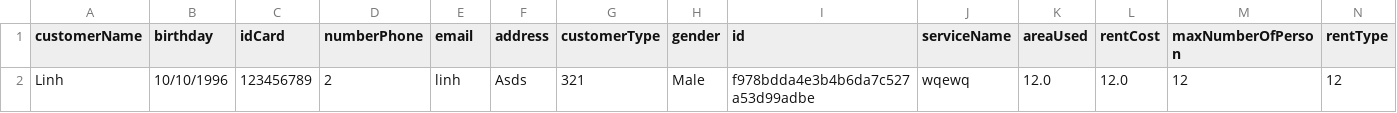
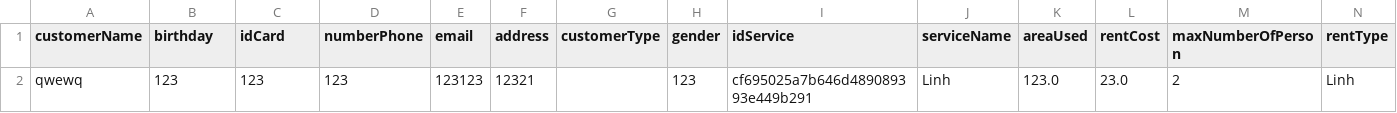
Before and after one commit to BOC1096/Module2_C0919G1_DoanNgocLinh, a CSV file: src/CaseStudy_FuramaResort/Data/Booking.csv, drawn as a sheet.

```diff
--- a/src/CaseStudy_FuramaResort/Data/Booking.csv
+++ b/src/CaseStudy_FuramaResort/Data/Booking.csv
@@ -1,2 +1,2 @@
-customerName,birthday,idCard,numberPhone,email,address,customerType,gender,id,serviceName,areaUsed,rentCost,maxNumberOfPerson,rentType
-Linh,10/10/1996,123456789,2,linh,Asds,321,Male,f978bdda4e3b4b6da7c527a53d99adbe,wqewq,12.0,12.0,12,12
+customerName,birthday,idCard,numberPhone,email,address,customerType,gender,idService,serviceName,areaUsed,rentCost,maxNumberOfPerson,rentType
+qwewq,123,123,123,123123,12321,,123,cf695025a7b646d489089393e449b291,Linh,123.0,23.0,2,Linh
```
Also changed, not shown: src/CaseStudy_FuramaResort/Data/Villa.csv, 7 other files.
